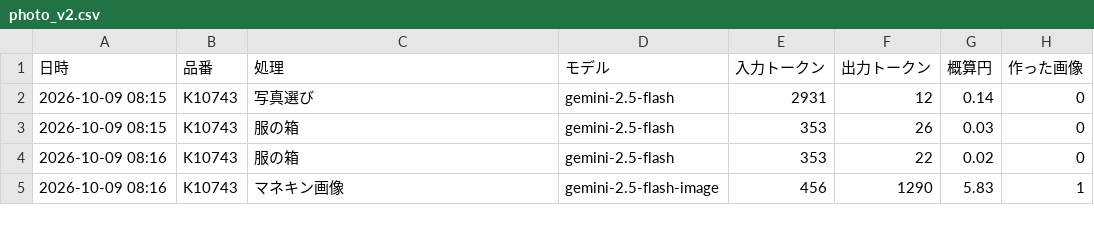
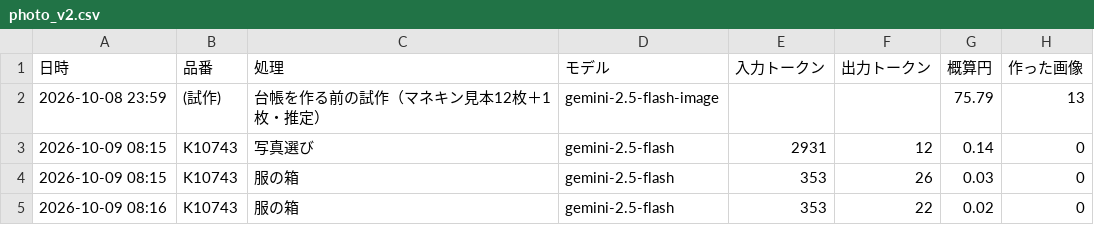
Before and after one commit to kobansame111-glitch/kobanzame-site, a CSV file: data/ai_cost/photo_v2.csv, drawn as a sheet; only a part is shown; the shorter side is filled out with more unchanged rows.

```diff
--- a/data/ai_cost/photo_v2.csv
+++ b/data/ai_cost/photo_v2.csv
@@ -1,2 +1,3 @@
 日時,品番,処理,モデル,入力トークン,出力トークン,概算円,作った画像
+2026-10-08 23:59,(試作),台帳を作る前の試作（マネキン見本12枚＋1枚・推定）,gemini-2.5-flash-image,,,75.79,13
 2026-10-09 08:15,K10743,写真選び,gemini-2.5-flash,2931,12,0.14,0
```
